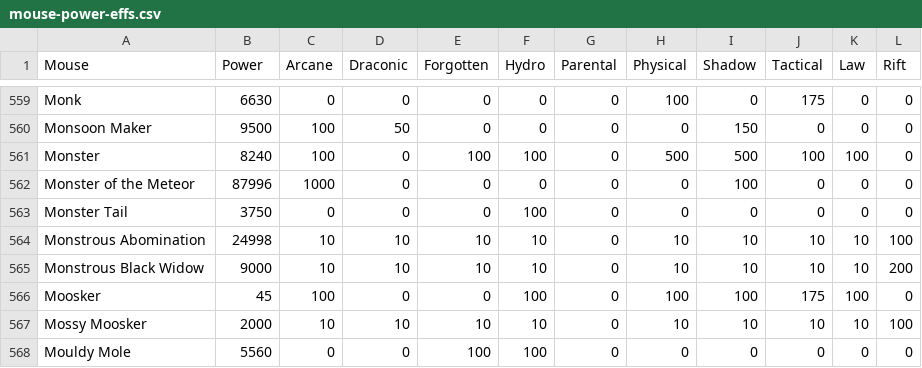
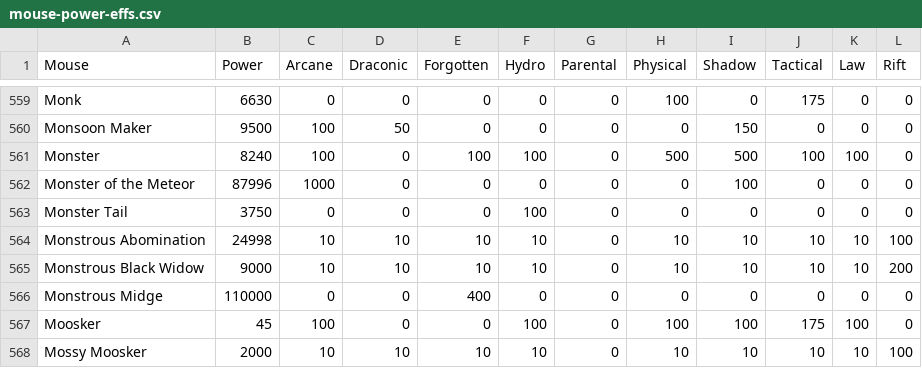
Before and after one commit to tsitu/MH-Tools, a CSV file: data/mouse-power-effs.csv, drawn as a sheet; only a part is shown, gaps mark what is left out; the shorter side is filled out with more unchanged rows; the diff names each change by its address in the sheet, - before the commit and + after, or states it on an @@ line.

```diff
--- a/data/mouse-power-effs.csv
+++ b/data/mouse-power-effs.csv
+row 566: Monstrous Midge | 110000 | 0 | 0 | 400 | 0 | 0 | 0 | 0 | 0 | 0 | 0
```
Also changed, not shown: data/mouse-gold-points.csv, data/mouse-wisdom.csv, 4 other files.
